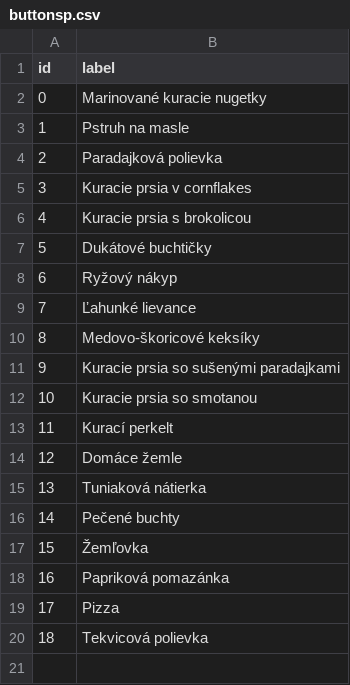
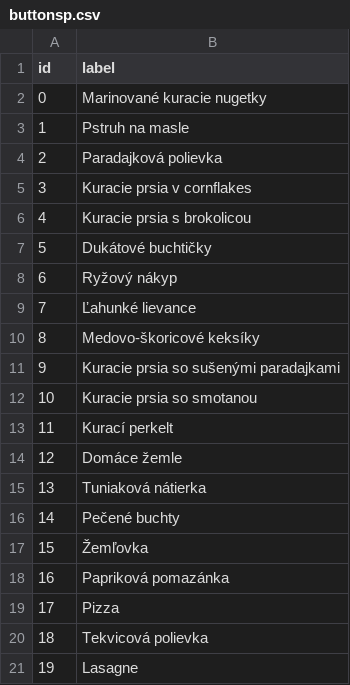
Before and after one commit to CiernaBaca/recepty, a CSV file: buttonsp.csv, drawn as a sheet.

Commit message:
Cocktokit baby

```diff
--- a/buttonsp.csv
+++ b/buttonsp.csv
@@ -20 +20,2 @@ id,label
 18,Tekvicová polievka
+19,Lasagne
```
